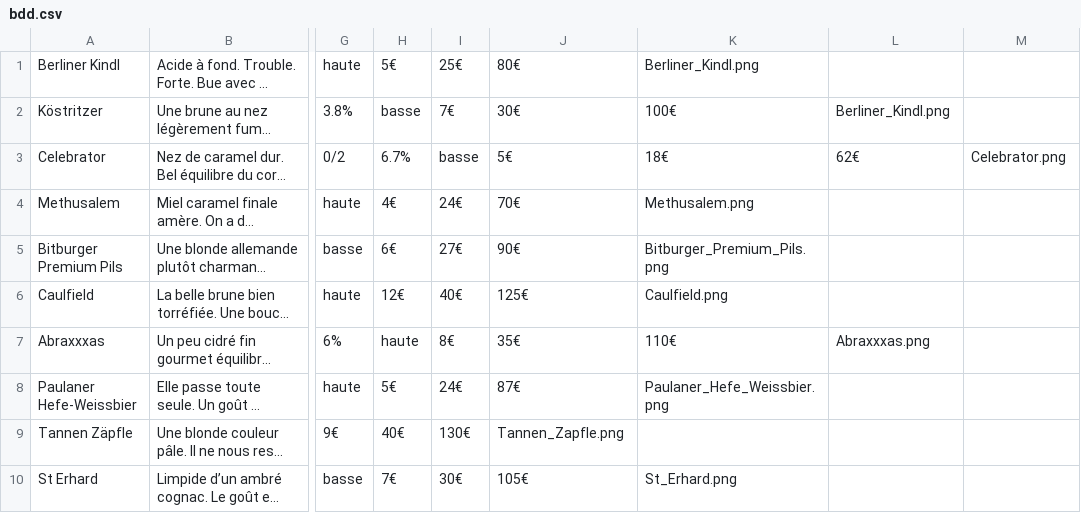
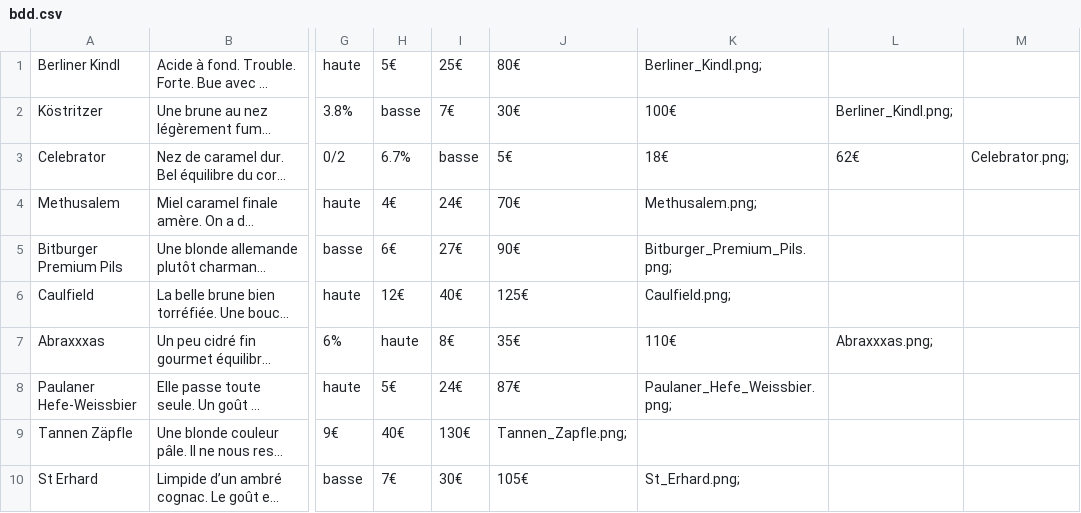
Before and after one commit to JDBOC/Projet1-WildBeer, a CSV file: asset/infos/bdd.csv, drawn as a sheet; only a part is shown, gaps mark what is left out; long unchanged cells end in …; the diff names each change by its address in the sheet, - before the commit and + after, or states it on an @@ line.

```diff
--- a/asset/infos/bdd.csv
+++ b/asset/infos/bdd.csv
-K1: Berliner_Kindl.png
+K1: Berliner_Kindl.png;
-L2: Berliner_Kindl.png
+L2: Berliner_Kindl.png;
-M3: Celebrator.png
+M3: Celebrator.png;
-K4: Methusalem.png
+K4: Methusalem.png;
-K5: Bitburger_Premium_Pils.png
+K5: Bitburger_Premium_Pils.png;
-K6: Caulfield.png
+K6: Caulfield.png;
-L7: Abraxxxas.png
+L7: Abraxxxas.png;
-K8: Paulaner_Hefe_Weissbier.png
+K8: Paulaner_Hefe_Weissbier.png;
-J9: Tannen_Zapfle.png
+J9: Tannen_Zapfle.png;
-K10: St_Erhard.png
+K10: St_Erhard.png;
```
Also changed, not shown: 1 other file.
